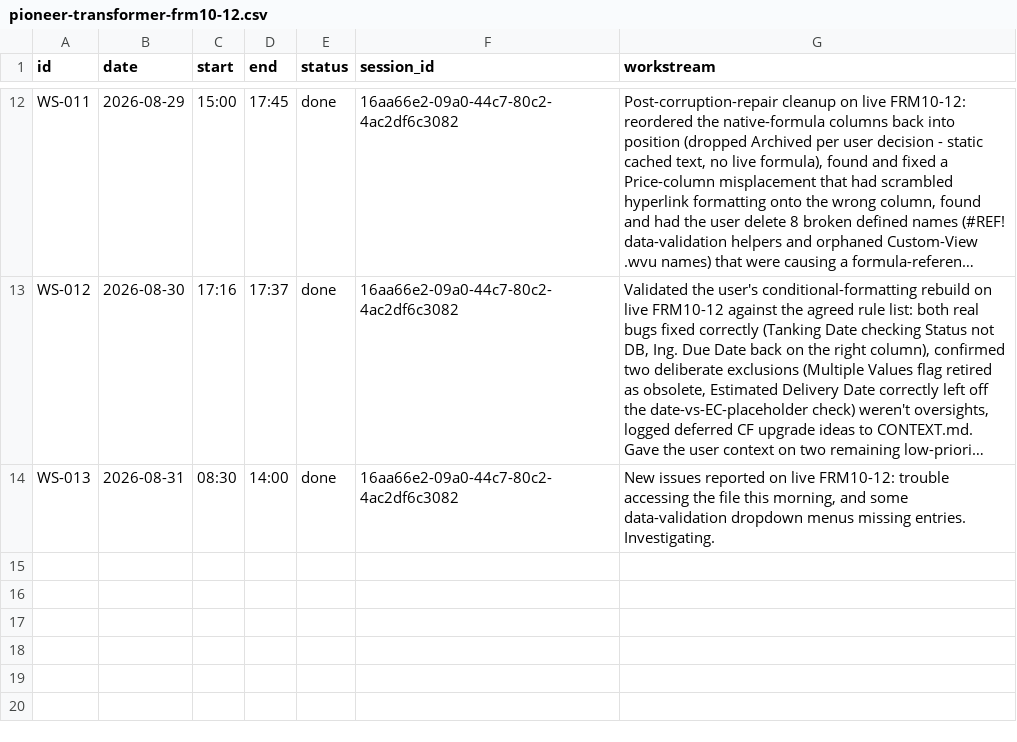
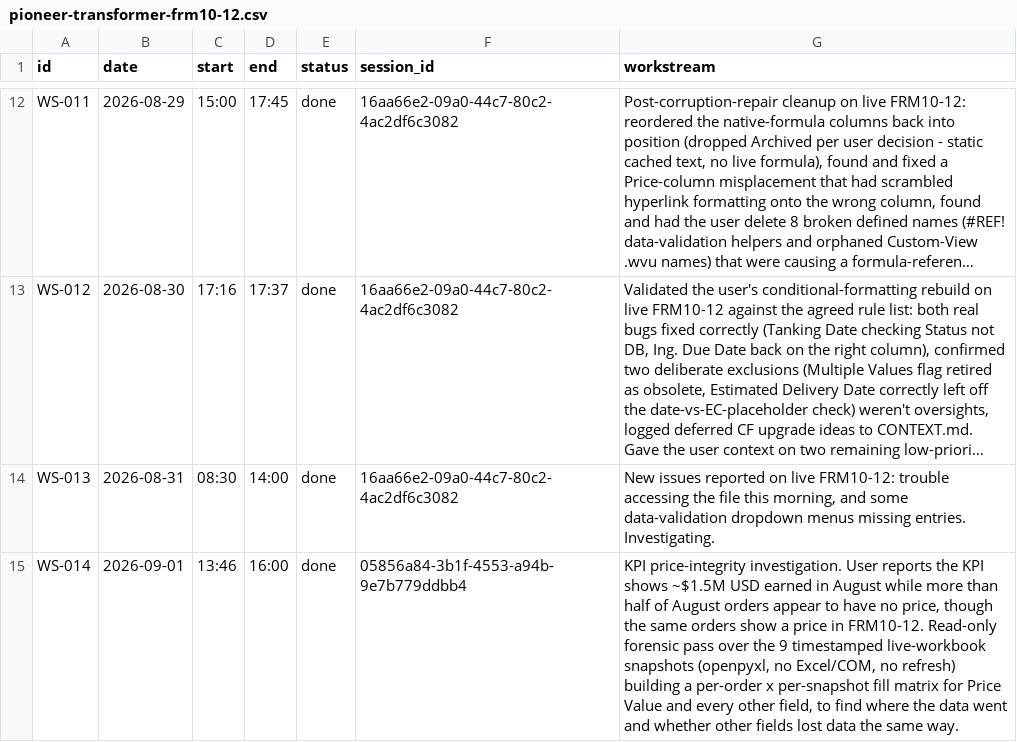
Before and after one commit to Biplan-Consulting-Services/sankerbaril-Timesheets, a CSV file: pioneer-transformer-frm10-12.csv, drawn as a sheet; only a part is shown, gaps mark what is left out; long unchanged cells end in …; the diff covers the shown part only; the diff names each change by its address in the sheet, - before the commit and + after, or states it on an @@ line.

```diff
--- a/pioneer-transformer-frm10-12.csv
+++ b/pioneer-transformer-frm10-12.csv
+row 15: WS-014 | 2026-09-01 | 13:46 | 16:00 | done | 05856a84-3b1f-4553-a94b-9e7b779ddbb4 | KPI price-integrity investigation. User reports the KPI shows ~$1.5M USD earned in August while more than half of August orders appear to have no price, though the same orders show a price in FRM10-12. Read-only forensic pass over the 9 timestamped live-workbook snapshots (openpyxl, no Excel/COM, no refresh) building a per-order x per-snapshot fill matrix for Price Value and every other field, to find where the data went and whether other fields lost data the same way.
```
Also changed, not shown: 1 added row elsewhere in this file, _internal.csv, 2 other files.
